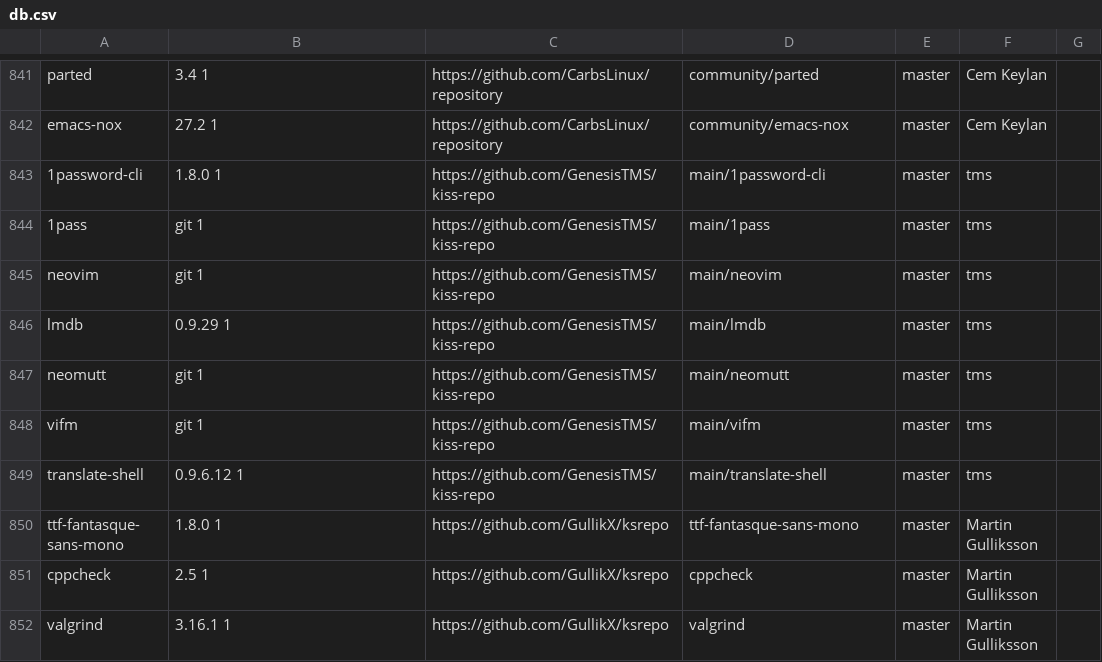
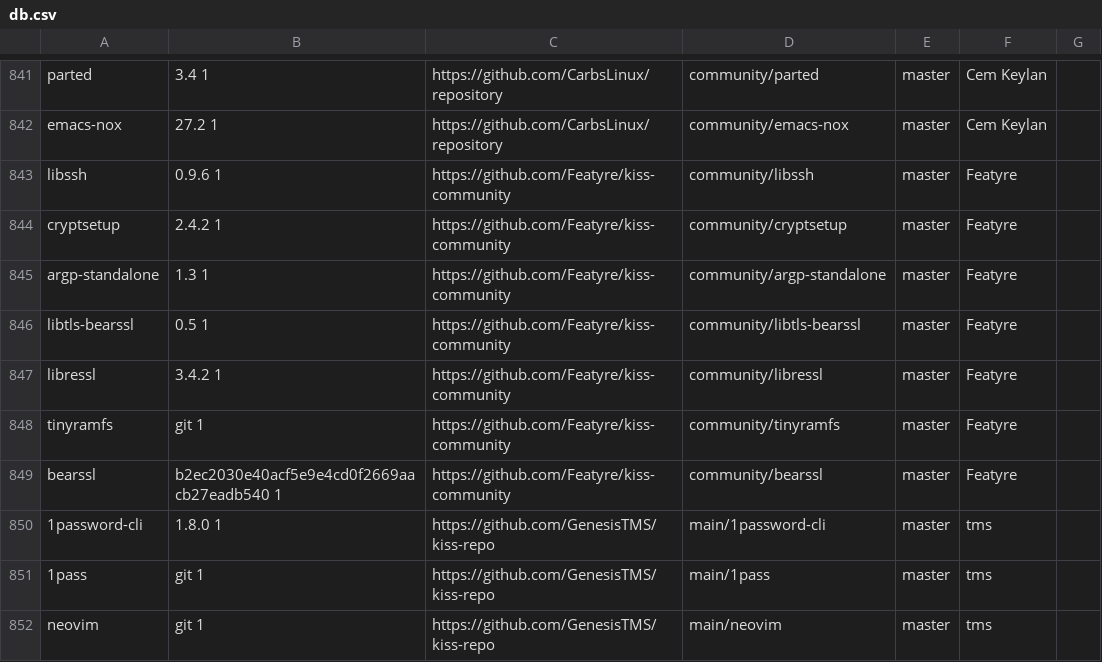
Before and after one commit to jedahan/kiss-find, a CSV file: db.csv, drawn as a sheet; only a part is shown, gaps mark what is left out; the shorter side is filled out with more unchanged rows; the diff names each change by its address in the sheet, - before the commit and + after, or states it on an @@ line.

Commit message:
Deploying to github-pages from @ jedahan/kiss-find@1d875ddeadf01e488116dcd5e0c1007b8672ebd2 🚀

```diff
--- a/db.csv
+++ b/db.csv
+row 843: libssh | 0.9.6 1 | https://github.com/Featyre/kiss-community | community/libssh | master | Featyre
+row 844: cryptsetup | 2.4.2 1 | https://github.com/Featyre/kiss-community | community/cryptsetup | master | Featyre
+row 845: argp-standalone | 1.3 1 | https://github.com/Featyre/kiss-community | community/argp-standalone | master | Featyre
+row 846: libtls-bearssl | 0.5 1 | https://github.com/Featyre/kiss-community | community/libtls-bearssl | master | Featyre
+row 847: libressl | 3.4.2 1 | https://github.com/Featyre/kiss-community | community/libressl | master | Featyre
+row 848: tinyramfs | git 1 | https://github.com/Featyre/kiss-community | community/tinyramfs | master | Featyre
+row 849: bearssl | b2ec2030e40acf5e9e4cd0f2669aacb27eadb540 1 | https://github.com/Featyre/kiss-community | community/bearssl | master | Featyre
```
Also changed, not shown: 2 other files.
